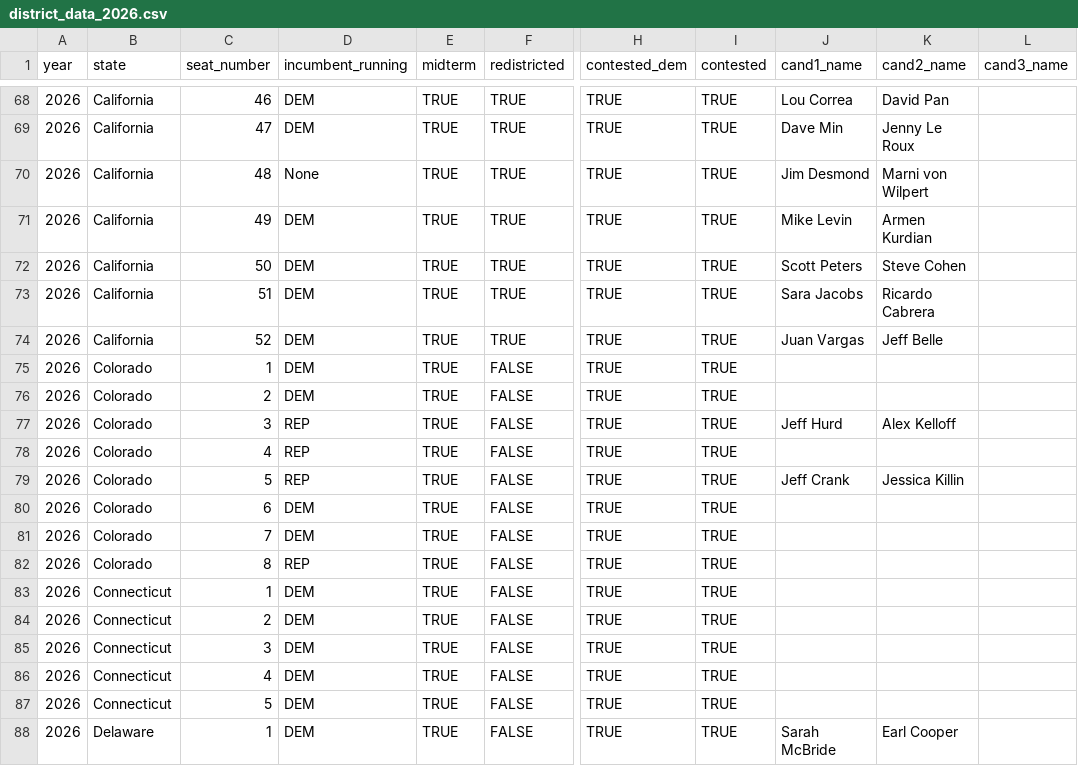
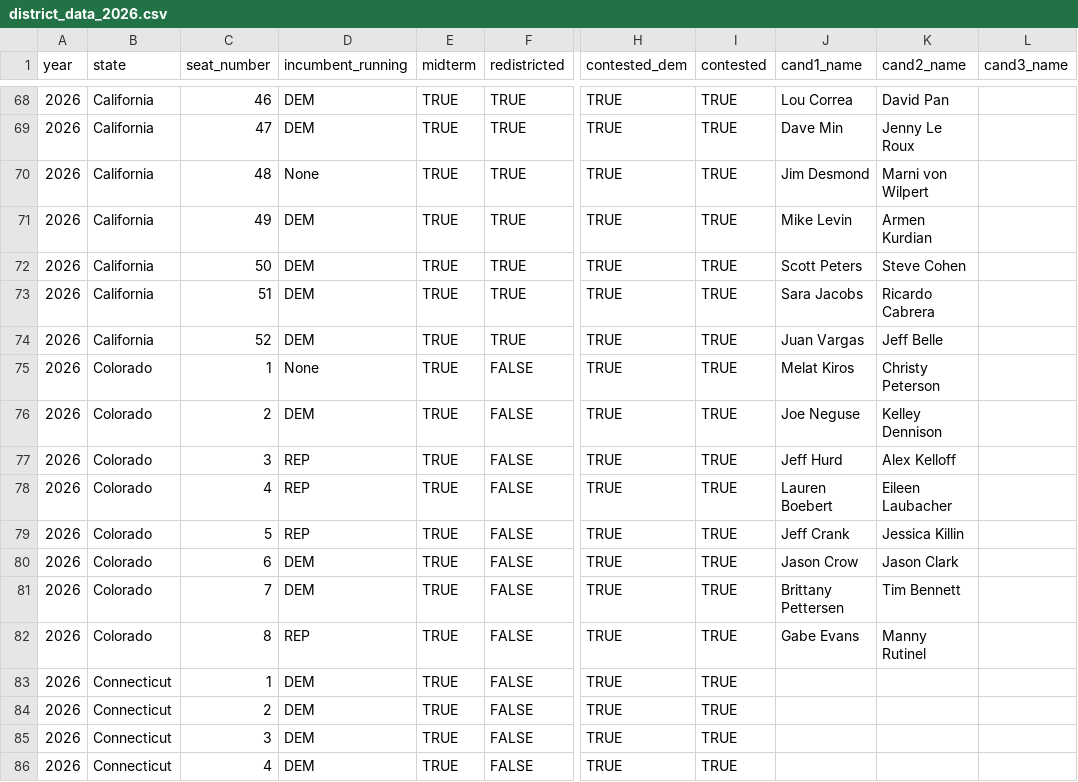
Before and after one commit to thisismactan/US-2026, a CSV file: data/district_data_2026.csv, drawn as a sheet; only a part is shown, gaps mark what is left out; the shorter side is filled out with more unchanged rows; the diff names each change by its address in the sheet, - before the commit and + after, or states it on an @@ line.

Commit message:
updated for 30 June 2026 primaries

```diff
--- a/data/district_data_2026.csv
+++ b/data/district_data_2026.csv
-D75 (incumbent_running): DEM
+D75 (incumbent_running): None
-J75 (cand1_name): (empty)
+J75 (cand1_name): Melat Kiros
-K75 (cand2_name): (empty)
+K75 (cand2_name): Christy Peterson
-J76 (cand1_name): (empty)
+J76 (cand1_name): Joe Neguse
-K76 (cand2_name): (empty)
+K76 (cand2_name): Kelley Dennison
-J78 (cand1_name): (empty)
+J78 (cand1_name): Lauren Boebert
-K78 (cand2_name): (empty)
+K78 (cand2_name): Eileen Laubacher
-J80 (cand1_name): (empty)
+J80 (cand1_name): Jason Crow
-K80 (cand2_name): (empty)
+K80 (cand2_name): Jason Clark
-J81 (cand1_name): (empty)
+J81 (cand1_name): Brittany Pettersen
-K81 (cand2_name): (empty)
+K81 (cand2_name): Tim Bennett
-J82 (cand1_name): (empty)
+J82 (cand1_name): Gabe Evans
-K82 (cand2_name): (empty)
+K82 (cand2_name): Manny Rutinel
```
